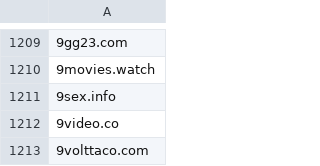
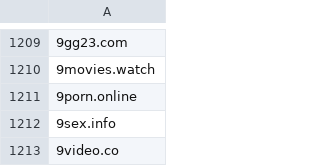
Before and after one commit to mypdns/matrix, a CSV file: source/pirated/wildcard.csv, drawn as a sheet; only a part is shown, gaps mark what is left out; the shorter side is filled out with more unchanged rows; the diff names each change by its address in the sheet, - before the commit and + after, or states it on an @@ line.

Commit message:
9porn.online
Fix https://github.com/mypdns/matrix/issues/7638

```diff
--- a/source/pirated/wildcard.csv
+++ b/source/pirated/wildcard.csv
+row 1211: 9porn.online
```
Also changed, not shown: 1 other file.
